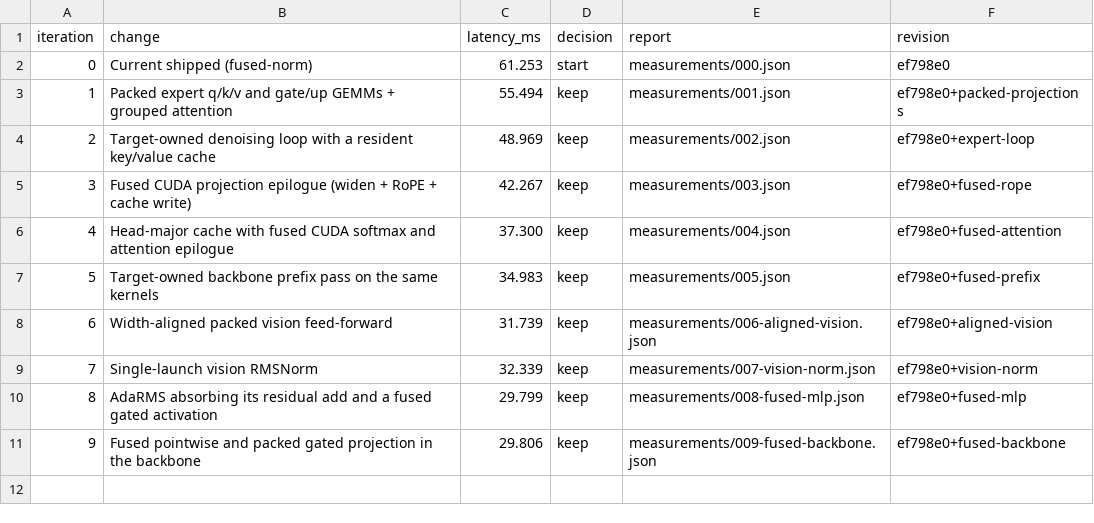
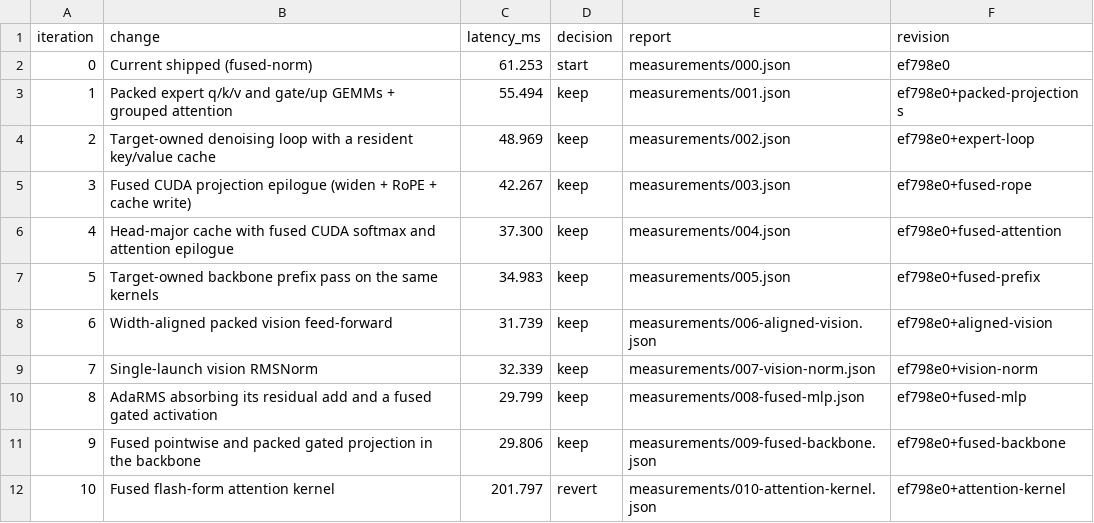
Before and after one commit to revollllt/flash-vla, a CSV file: results/lingbot-h100/run-01/iterations.csv, drawn as a sheet.

```diff
--- a/results/lingbot-h100/run-01/iterations.csv
+++ b/results/lingbot-h100/run-01/iterations.csv
@@ -11 +11,2 @@ iteration,change,latency_ms,decision,report,revision
 9,Fused pointwise and packed gated projection in the backbone,29.806,keep,measurements/009-fused-backbone.json,ef798e0+fused-backbone
+10,Fused flash-form attention kernel,201.797,revert,measurements/010-attention-kernel.json,ef798e0+attention-kernel
```
Also changed, not shown: 12 other files.
